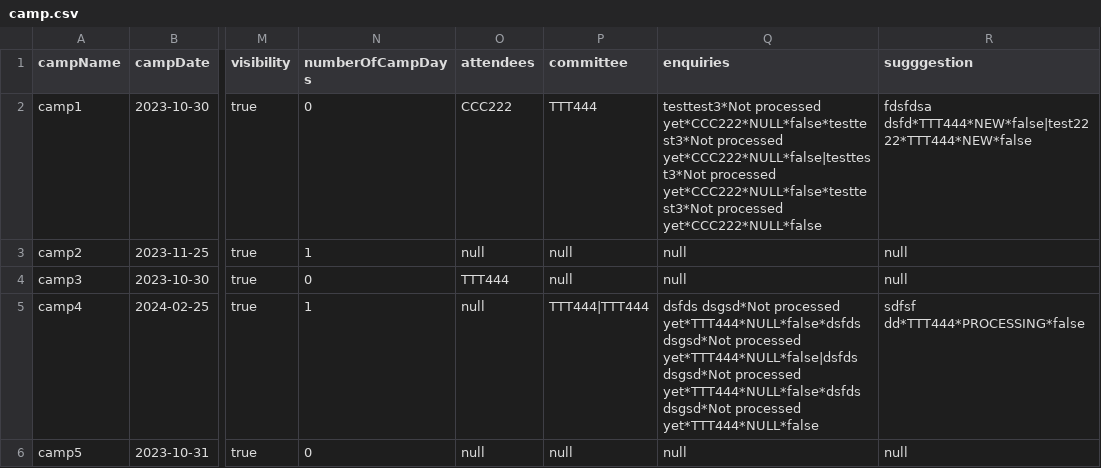
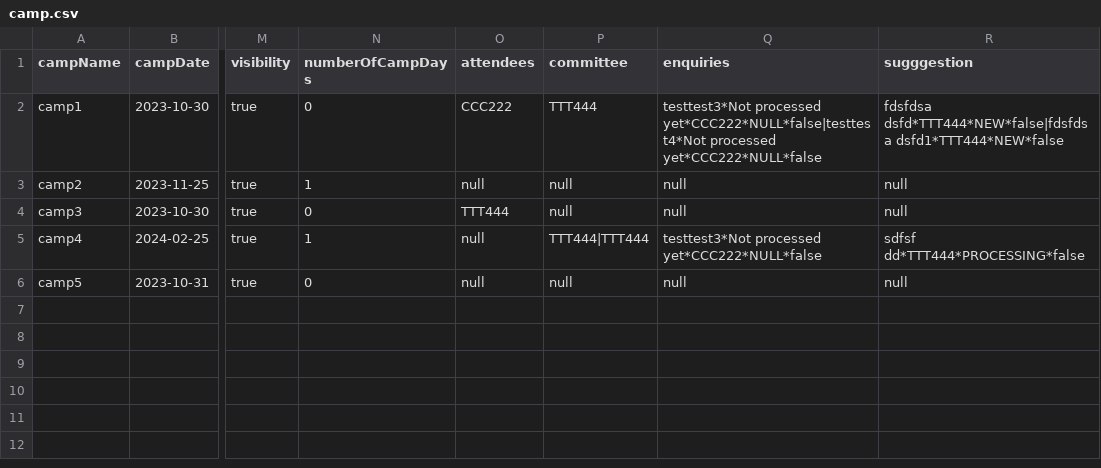
Before and after one commit to ynotevans/Camp-Registeration-Application-Project, a CSV file: CAMs App/csvdata/camp.csv, drawn as a sheet; only a part is shown, gaps mark what is left out; the diff names each change by its address in the sheet, - before the commit and + after, or states it on an @@ line.

```diff
--- a/CAMs App/csvdata/camp.csv
+++ b/CAMs App/csvdata/camp.csv
-Q2 (enquiries): testtest3*Not processed yet*CCC222*NULL*false*testtest3*Not processed yet*CCC222*NULL*false|testtest3*Not processed yet*CCC222*NULL*false*testtest3*Not processed yet*CCC222*NULL*false
+Q2 (enquiries): testtest3*Not processed yet*CCC222*NULL*false|testtest4*Not processed yet*CCC222*NULL*false
-R2 (sugggestion): fdsfdsa dsfd*TTT444*NEW*false|test2222*TTT444*NEW*false
+R2 (sugggestion): fdsfdsa dsfd*TTT444*NEW*false|fdsfdsa dsfd1*TTT444*NEW*false
-Q5 (enquiries): dsfds dsgsd*Not processed yet*TTT444*NULL*false*dsfds dsgsd*Not processed yet*TTT444*NULL*false|dsfds dsgsd*Not processed yet*TTT444*NULL*false*dsfds dsgsd*Not processed yet*TTT444*NULL*false
+Q5 (enquiries): testtest3*Not processed yet*CCC222*NULL*false
```
Also changed, not shown: 3 other files.
